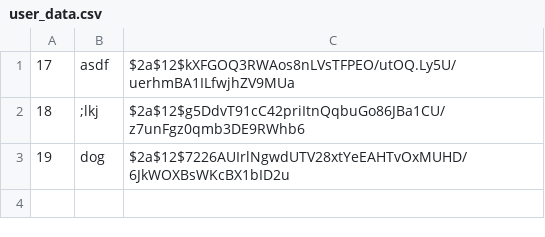
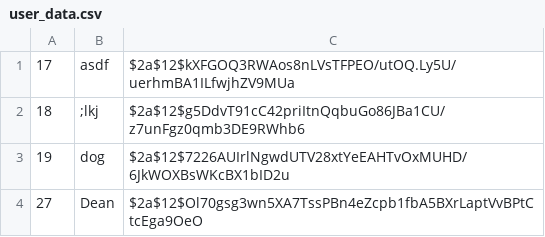
Before and after one commit to deanraguso/CTT_Lite, a CSV file: src/db/user_data.csv, drawn as a sheet; the diff names each change by its address in the sheet, - before the commit and + after, or states it on an @@ line.

Commit message:
Cleaned up user interface, added system 'clear' statements and gave some color, password masking

```diff
--- a/src/db/user_data.csv
+++ b/src/db/user_data.csv
+row 4: 27 | Dean | $2a$12$Ol70gsg3wn5XA7TssPBn4eZcpb1fbA5BXrLaptVvBPtCtcEga9OeO
```
Also changed, not shown: 17 other files.
